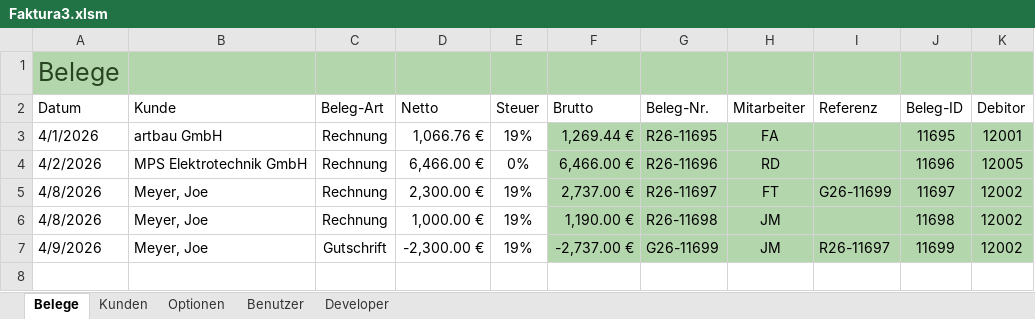
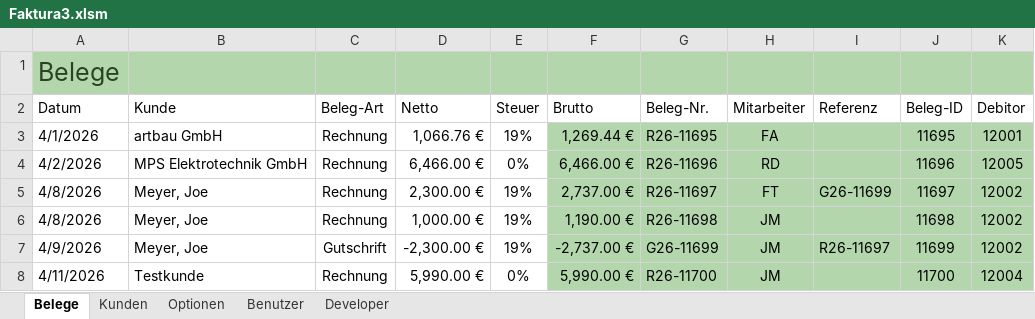
Before and after one commit to JoeMeyer9000/Faktura3, an Excel workbook: Faktura3.xlsm, sheet Belege, drawn as a sheet; values as stored, in another font and other column widths than the file's, no borders; charts and pictures and conditional formats and table styles not drawn; the diff names each change by its address in the sheet, - before the commit and + after, or states it on an @@ line.

```diff
--- a/Faktura3.xlsm (sheet Belege)
+++ b/Faktura3.xlsm (sheet Belege)
+row 8: 4/11/2026 | Testkunde | Rechnung | 5,990.00 € | 0% | 5,990.00 € | R26-11700 | JM |  | 11700 | 12004
```
Also changed, not shown: charts or pictures, 1 other file.
